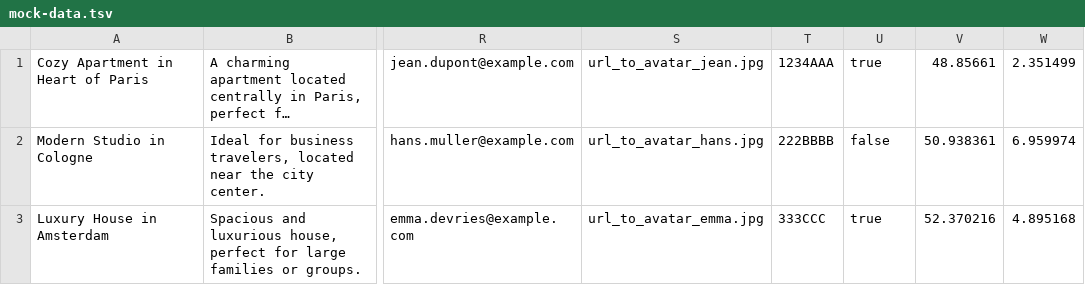
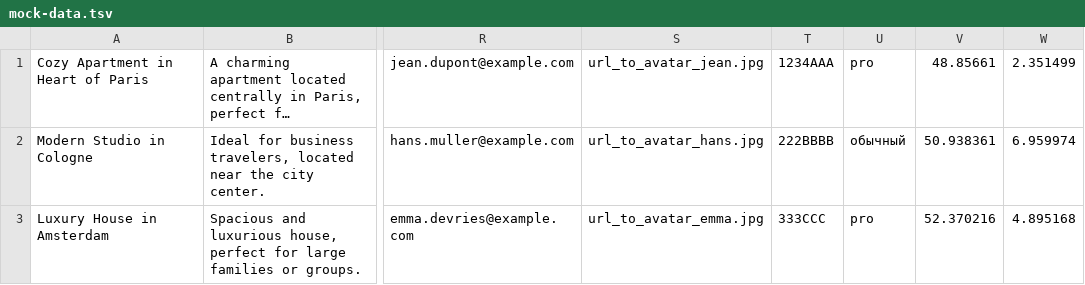
Before and after one commit to htmlacademy-nodejs-api/2342349-six-cities-6, a TSV file: mocks/mock-data.tsv, drawn as a sheet; only a part is shown, gaps mark what is left out; long unchanged cells end in …; the diff names each change by its address in the sheet, - before the commit and + after, or states it on an @@ line.

```diff
--- a/mocks/mock-data.tsv
+++ b/mocks/mock-data.tsv
-U1: true
+U1: pro
-U2: false
+U2: обычный
-U3: true
+U3: pro
```
Also changed, not shown: 19 other files.
